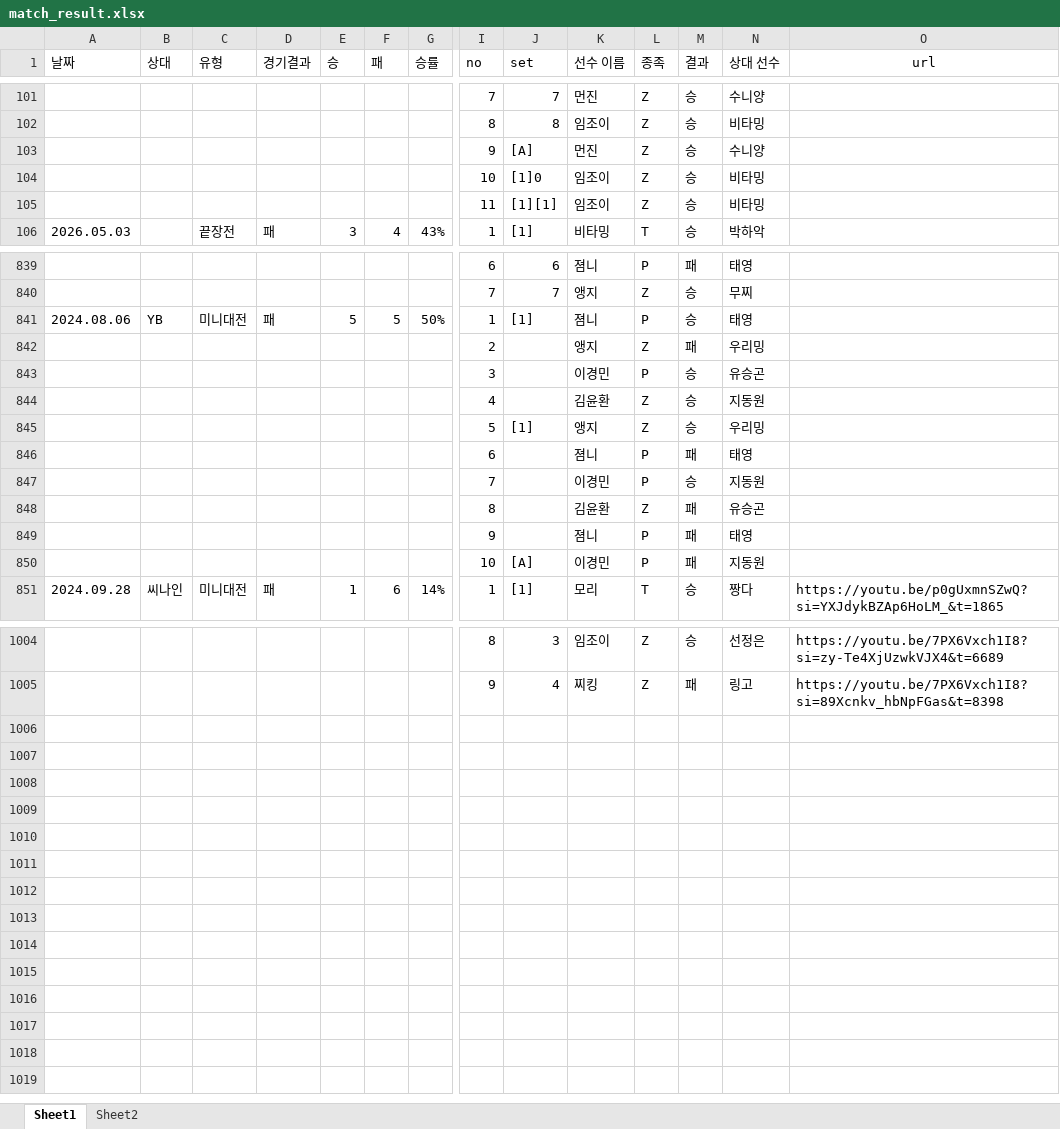
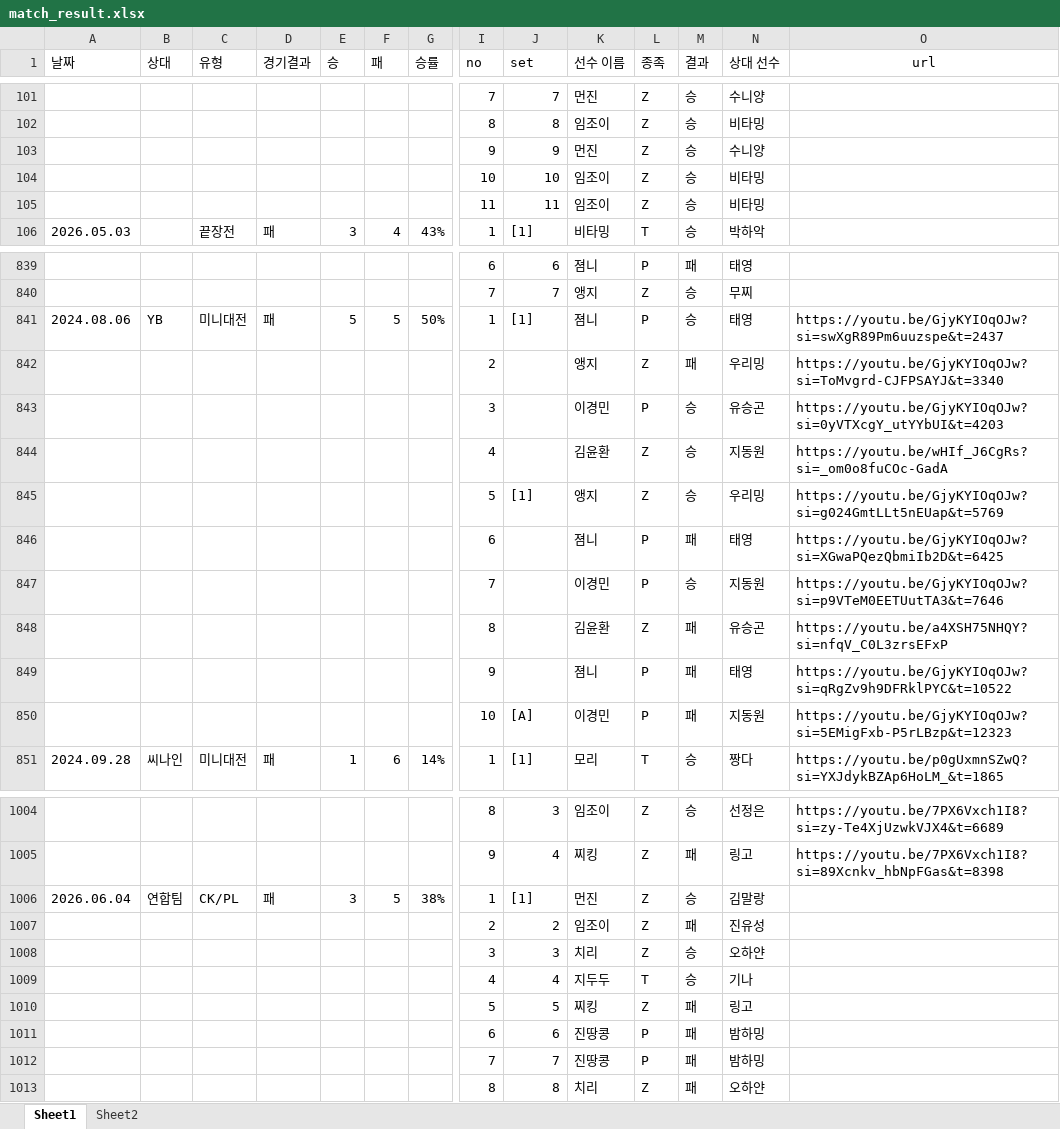
Before and after one commit to tpbnn/mtszsite, an Excel workbook: match_result.xlsx, sheet Sheet1, drawn as a sheet; only a part is shown, gaps mark what is left out; values as stored, in another font and other column widths than the file's, no borders; rows hold the shown columns only; the diff covers the shown part only; the diff names each change by its address in the sheet, - before the commit and + after, or states it on an @@ line.

```diff
--- a/match_result.xlsx (sheet Sheet1)
+++ b/match_result.xlsx (sheet Sheet1)
-J103 (set): [A]
+J103 (set): 9
-J104 (set): [1]0
+J104 (set): 10
-J105 (set): [1][1]
+J105 (set): 11
-O841 (url): (empty)
+O841 (url): https://youtu.be/GjyKYIOqOJw?si=swXgR89Pm6uuzspe&t=2437
-O842 (url): (empty)
+O842 (url): https://youtu.be/GjyKYIOqOJw?si=ToMvgrd-CJFPSAYJ&t=3340
-O843 (url): (empty)
+O843 (url): https://youtu.be/GjyKYIOqOJw?si=0yVTXcgY_utYYbUI&t=4203
-O844 (url): (empty)
+O844 (url): https://youtu.be/wHIf_J6CgRs?si=_om0o8fuCOc-GadA
-O845 (url): (empty)
+O845 (url): https://youtu.be/GjyKYIOqOJw?si=g024GmtLLt5nEUap&t=5769
-O846 (url): (empty)
+O846 (url): https://youtu.be/GjyKYIOqOJw?si=XGwaPQezQbmiIb2D&t=6425
-O847 (url): (empty)
+O847 (url): https://youtu.be/GjyKYIOqOJw?si=p9VTeM0EETUutTA3&t=7646
-O848 (url): (empty)
+O848 (url): https://youtu.be/a4XSH75NHQY?si=nfqV_C0L3zrsEFxP
-O849 (url): (empty)
+O849 (url): https://youtu.be/GjyKYIOqOJw?si=qRgZv9h9DFRklPYC&t=10522
-O850 (url): (empty)
+O850 (url): https://youtu.be/GjyKYIOqOJw?si=5EMigFxb-P5rLBzp&t=12323
+row 1006: 2026.06.04 | 연합팀 | CK/PL | 패 | 3 | 5 | 38% | 1 | [1] | 먼진 | Z | 승 | 김말랑
+row 1007:  |  |  |  |  |  |  | 2 | 2 | 임조이 | Z | 패 | 진유성
+row 1008:  |  |  |  |  |  |  | 3 | 3 | 치리 | Z | 승 | 오하얀
+row 1009:  |  |  |  |  |  |  | 4 | 4 | 지두두 | T | 승 | 기나
+row 1010:  |  |  |  |  |  |  | 5 | 5 | 찌킹 | Z | 패 | 링고
+row 1011:  |  |  |  |  |  |  | 6 | 6 | 진땅콩 | P | 패 | 밤하밍
+row 1012:  |  |  |  |  |  |  | 7 | 7 | 진땅콩 | P | 패 | 밤하밍
+row 1013:  |  |  |  |  |  |  | 8 | 8 | 치리 | Z | 패 | 오하얀
```
Also changed, not shown: 65 edited cells elsewhere in this sheet.
